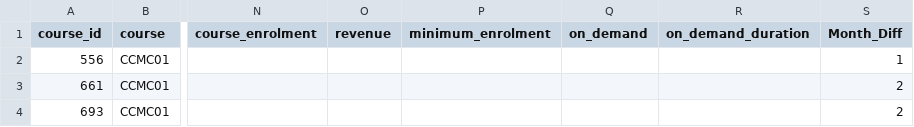
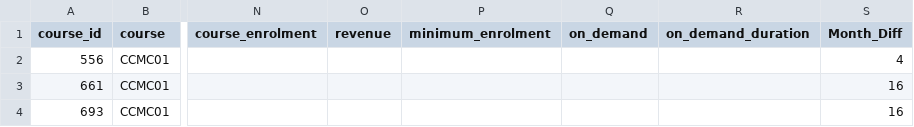
Before and after one commit to akalia25/de-Souza-Smart-Scheduling, a CSV file: ccmctest.csv, drawn as a sheet; only a part is shown, gaps mark what is left out; the diff names each change by its address in the sheet, - before the commit and + after, or states it on an @@ line.

```diff
--- a/ccmctest.csv
+++ b/ccmctest.csv
-S2 (Month_Diff): 1
+S2 (Month_Diff): 4
-S3:S4 (Month_Diff): 2
+S3:S4 (Month_Diff): 16
```
Also changed, not shown: 2 other files.
